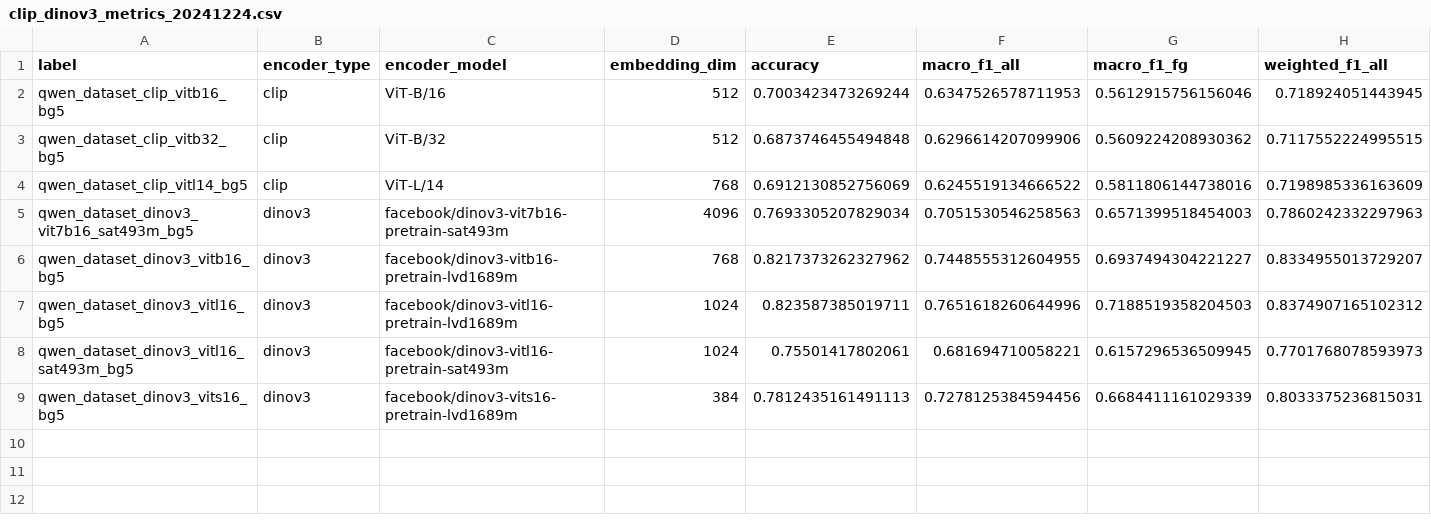
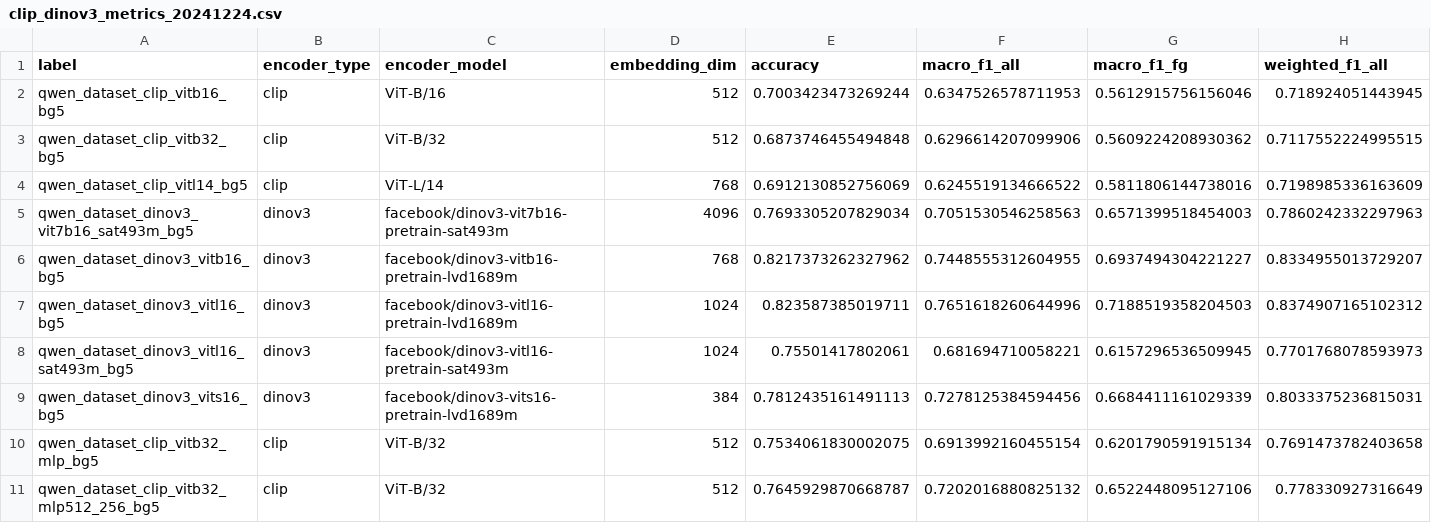
Before and after one commit to stephansturges/Tator, a CSV file: clip_dinov3_metrics_20241224.csv, drawn as a sheet; only a part is shown; rows hold the shown columns only; the diff names each change by its address in the sheet, - before the commit and + after, or states it on an @@ line.

```diff
--- a/clip_dinov3_metrics_20241224.csv
+++ b/clip_dinov3_metrics_20241224.csv
+row 10: qwen_dataset_clip_vitb32_mlp_bg5 | clip | ViT-B/32 | 512 | 0.7534061830002075 | 0.6913992160455154 | 0.6201790591915134 | 0.7691473782403658
+row 11: qwen_dataset_clip_vitb32_mlp512_256_bg5 | clip | ViT-B/32 | 512 | 0.7645929870668787 | 0.7202016880825132 | 0.6522448095127106 | 0.778330927316649
```
Also changed, not shown: 1 other file.
